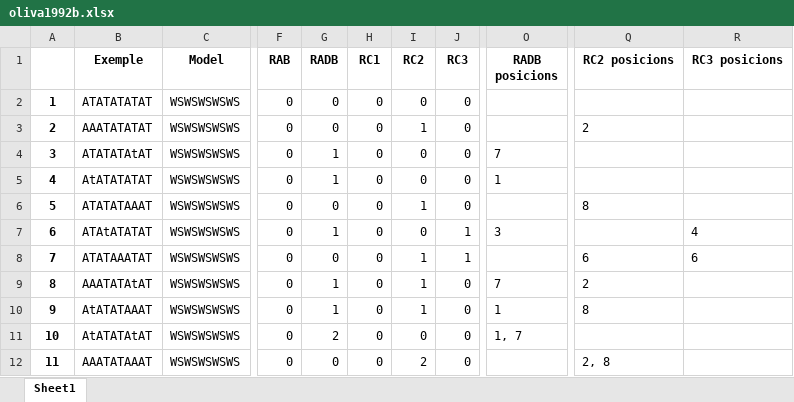
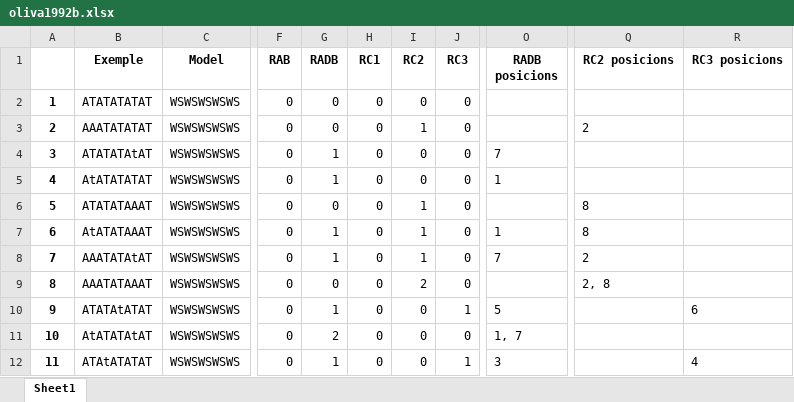
Before and after one commit to garaupere/decaGEN, an Excel workbook: generated/oliva1992b.xlsx, sheet Sheet1, drawn as a sheet; only a part is shown, gaps mark what is left out; values as stored, in another font and other column widths than the file's, no borders; the diff covers the shown part only; the diff names each change by its address in the sheet, - before the commit and + after, or states it on an @@ line.

```diff
--- a/generated/oliva1992b.xlsx (sheet Sheet1)
+++ b/generated/oliva1992b.xlsx (sheet Sheet1)
-B7 (Exemple): ATAtATATAT
+B7 (Exemple): AtATATAAAT
-I7 (RC2): 0
+I7 (RC2): 1
-J7:J8 (RC3): 1
+J7:J8 (RC3): 0
-O7 (RADB posicions): 3
+O7 (RADB posicions): 1
-Q7 (RC2 posicions): (empty)
+Q7 (RC2 posicions): 8
-R7 (RC3 posicions): 4
+R7 (RC3 posicions): (empty)
-B8 (Exemple): ATATAAATAT
+B8 (Exemple): AAATATAtAT
-G8 (RADB): 0
+G8 (RADB): 1
-O8 (RADB posicions): (empty)
+O8 (RADB posicions): 7
-Q8 (RC2 posicions): 6
+Q8 (RC2 posicions): 2
-R8 (RC3 posicions): 6
+R8 (RC3 posicions): (empty)
-B9 (Exemple): AAATATAtAT
+B9 (Exemple): AAATATAAAT
-G9 (RADB): 1
+G9 (RADB): 0
-I9 (RC2): 1
+I9 (RC2): 2
-O9 (RADB posicions): 7
+O9 (RADB posicions): (empty)
-Q9 (RC2 posicions): 2
+Q9 (RC2 posicions): 2, 8
-B10 (Exemple): AtATATAAAT
+B10 (Exemple): ATATAtATAT
-I10 (RC2): 1
+I10 (RC2): 0
-J10 (RC3): 0
+J10 (RC3): 1
-O10 (RADB posicions): 1
+O10 (RADB posicions): 5
-Q10 (RC2 posicions): 8
+Q10 (RC2 posicions): (empty)
-R10 (RC3 posicions): (empty)
+R10 (RC3 posicions): 6
-B12 (Exemple): AAATATAAAT
+B12 (Exemple): ATAtATATAT
-G12 (RADB): 0
+G12 (RADB): 1
-I12 (RC2): 2
+I12 (RC2): 0
-J12 (RC3): 0
+J12 (RC3): 1
-O12 (RADB posicions): (empty)
+O12 (RADB posicions): 3
-Q12 (RC2 posicions): 2, 8
+Q12 (RC2 posicions): (empty)
-R12 (RC3 posicions): (empty)
+R12 (RC3 posicions): 4
```
Also changed, not shown: 358 edited cells elsewhere in this sheet, generated/dols2006.xlsx, generated/oliva1980.xlsx, 14 other files.
